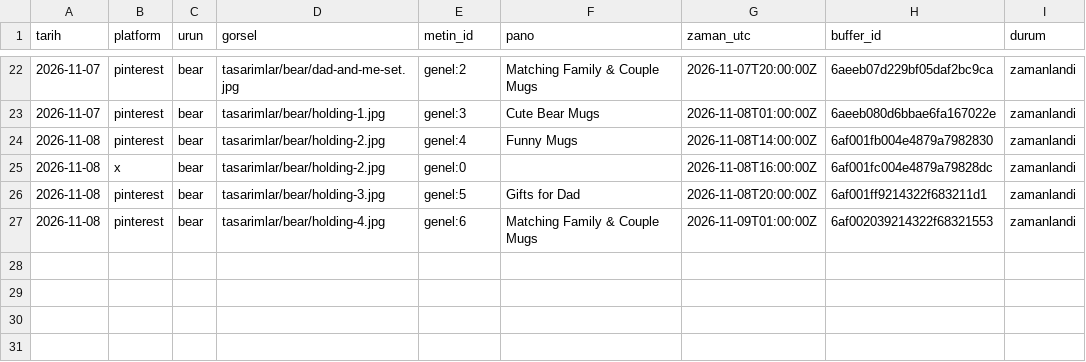
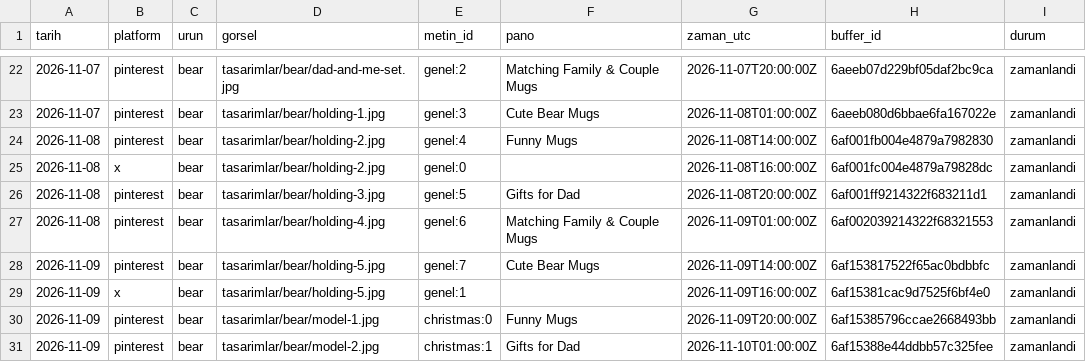
Before and after one commit to uguzeldere/anima-otomasyon, a CSV file: gecmis.csv, drawn as a sheet; only a part is shown, gaps mark what is left out.

Commit message:
gecmis: 2026-11-09

```diff
--- a/gecmis.csv
+++ b/gecmis.csv
@@ -27 +27,5 @@ tarih,platform,urun,gorsel,metin_id,pano,zaman_utc,buffer_id,durum
 2026-11-08,pinterest,bear,tasarimlar/bear/holding-4.jpg,genel:6,Matching Family & Couple Mugs,2026-11-09T01:00:00Z,6af002039214322f68321553,zamanlandi
+2026-11-09,pinterest,bear,tasarimlar/bear/holding-5.jpg,genel:7,Cute Bear Mugs,2026-11-09T14:00:00Z,6af153817522f65ac0bdbbfc,zamanlandi
+2026-11-09,x,bear,tasarimlar/bear/holding-5.jpg,genel:1,,2026-11-09T16:00:00Z,6af15381cac9d7525f6bf4e0,zamanlandi
+2026-11-09,pinterest,bear,tasarimlar/bear/model-1.jpg,christmas:0,Funny Mugs,2026-11-09T20:00:00Z,6af15385796ccae2668493bb,zamanlandi
+2026-11-09,pinterest,bear,tasarimlar/bear/model-2.jpg,christmas:1,Gifts for Dad,2026-11-10T01:00:00Z,6af15388e44ddbb57c325fee,zamanlandi
```
